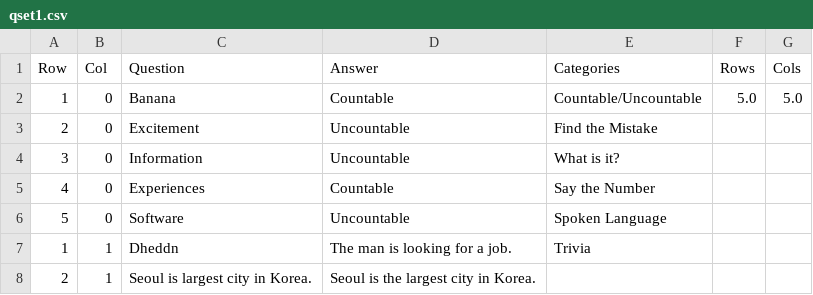
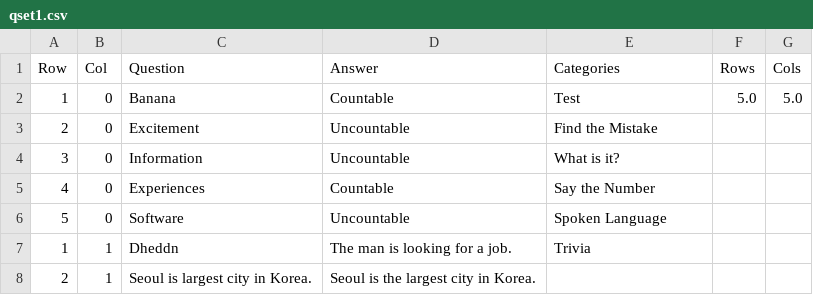
Before and after one commit to Phayce04/Game-ka-na-Ba-, a CSV file: qset1.csv, drawn as a sheet; only a part is shown.

```diff
--- a/qset1.csv
+++ b/qset1.csv
@@ -1,3 +1,3 @@
 Row,Col,Question,Answer,Categories,Rows,Cols
-1,0,Banana,Countable,Countable/Uncountable,5.0,5.0
+1,0,Banana,Countable,Test,5.0,5.0
 2,0,Excitement,Uncountable,Find the Mistake,,
```
Also changed, not shown: qset4_Book.csv, 1 other file.
